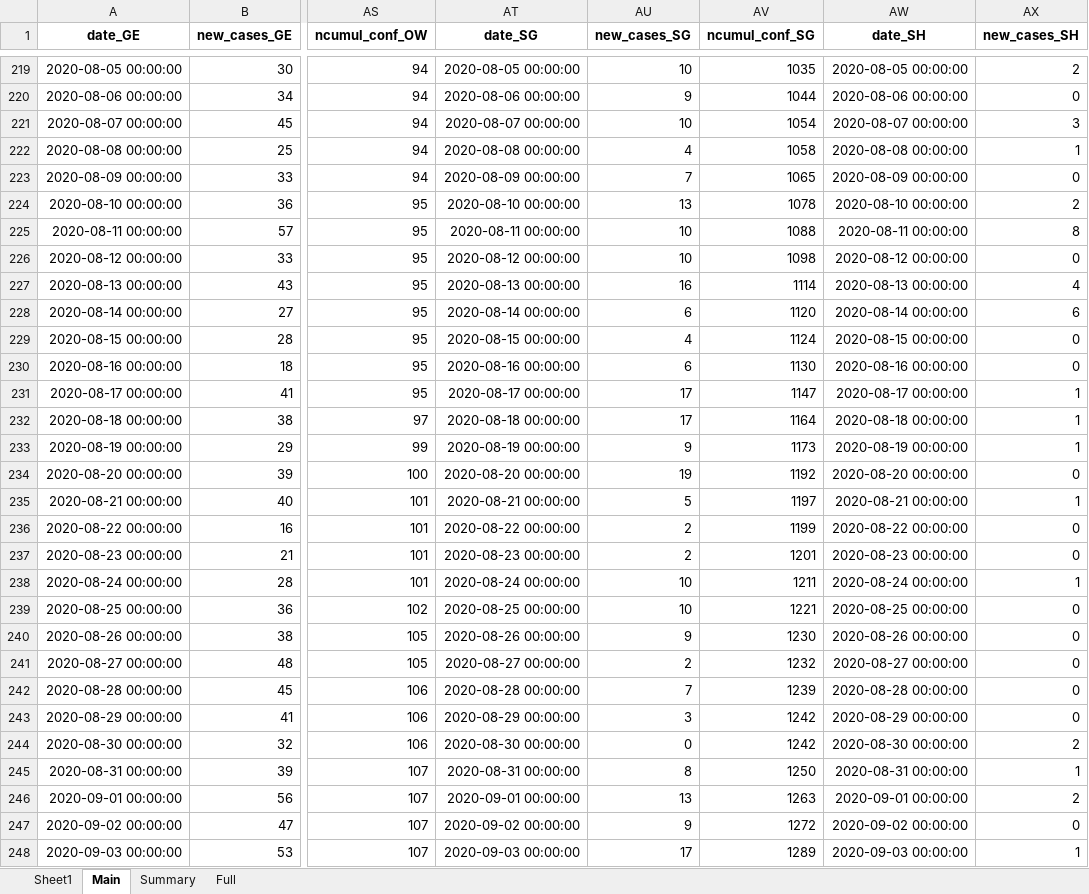
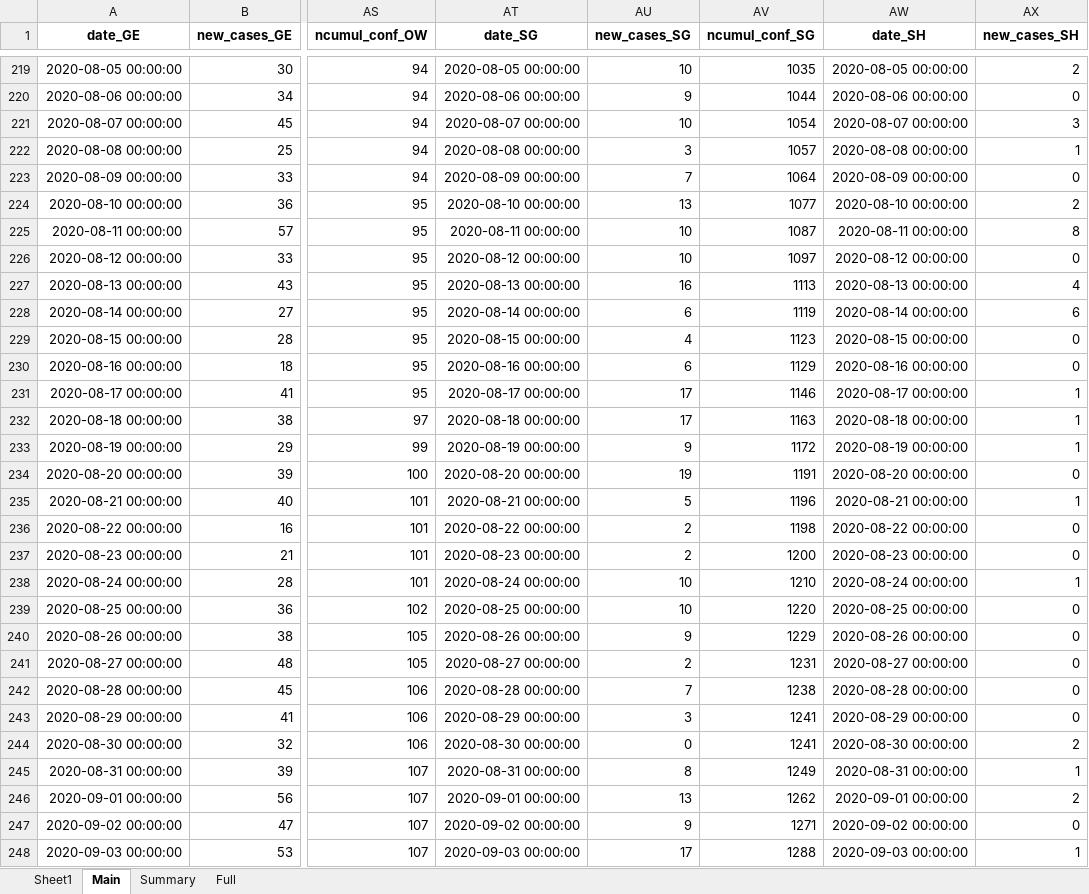
Before and after one commit to esolodko/p1_pub, an Excel workbook: xlsx_data/COVID19_Fallzahlen_CH.xlsx, sheet Main, drawn as a sheet; only a part is shown, gaps mark what is left out; values as stored, in another font and other column widths than the file's, no borders; the diff covers the shown part only; the diff names each change by its address in the sheet, - before the commit and + after, or states it on an @@ line.

Commit message:
update_CH

```diff
--- a/xlsx_data/COVID19_Fallzahlen_CH.xlsx (sheet Main)
+++ b/xlsx_data/COVID19_Fallzahlen_CH.xlsx (sheet Main)
-AU222 (new_cases_SG): 4
+AU222 (new_cases_SG): 3
-AV222 (ncumul_conf_SG): 1058
+AV222 (ncumul_conf_SG): 1057
-AV223 (ncumul_conf_SG): 1065
+AV223 (ncumul_conf_SG): 1064
-AV224 (ncumul_conf_SG): 1078
+AV224 (ncumul_conf_SG): 1077
-AV225 (ncumul_conf_SG): 1088
+AV225 (ncumul_conf_SG): 1087
-AV226 (ncumul_conf_SG): 1098
+AV226 (ncumul_conf_SG): 1097
-AV227 (ncumul_conf_SG): 1114
+AV227 (ncumul_conf_SG): 1113
-AV228 (ncumul_conf_SG): 1120
+AV228 (ncumul_conf_SG): 1119
-AV229 (ncumul_conf_SG): 1124
+AV229 (ncumul_conf_SG): 1123
-AV230 (ncumul_conf_SG): 1130
+AV230 (ncumul_conf_SG): 1129
-AV231 (ncumul_conf_SG): 1147
+AV231 (ncumul_conf_SG): 1146
-AV232 (ncumul_conf_SG): 1164
+AV232 (ncumul_conf_SG): 1163
-AV233 (ncumul_conf_SG): 1173
+AV233 (ncumul_conf_SG): 1172
-AV234 (ncumul_conf_SG): 1192
+AV234 (ncumul_conf_SG): 1191
-AV235 (ncumul_conf_SG): 1197
+AV235 (ncumul_conf_SG): 1196
-AV236 (ncumul_conf_SG): 1199
+AV236 (ncumul_conf_SG): 1198
-AV237 (ncumul_conf_SG): 1201
+AV237 (ncumul_conf_SG): 1200
-AV238 (ncumul_conf_SG): 1211
+AV238 (ncumul_conf_SG): 1210
-AV239 (ncumul_conf_SG): 1221
+AV239 (ncumul_conf_SG): 1220
-AV240 (ncumul_conf_SG): 1230
+AV240 (ncumul_conf_SG): 1229
-AV241 (ncumul_conf_SG): 1232
+AV241 (ncumul_conf_SG): 1231
-AV242 (ncumul_conf_SG): 1239
+AV242 (ncumul_conf_SG): 1238
-AV243:AV244 (ncumul_conf_SG): 1242
+AV243:AV244 (ncumul_conf_SG): 1241
-AV245 (ncumul_conf_SG): 1250
+AV245 (ncumul_conf_SG): 1249
-AV246 (ncumul_conf_SG): 1263
+AV246 (ncumul_conf_SG): 1262
-AV247 (ncumul_conf_SG): 1272
+AV247 (ncumul_conf_SG): 1271
-AV248 (ncumul_conf_SG): 1289
+AV248 (ncumul_conf_SG): 1288
```
Also changed, not shown: 1 added row, 1 removed row and 707 edited cells elsewhere in this sheet, sheet Summary, sheet Full.
